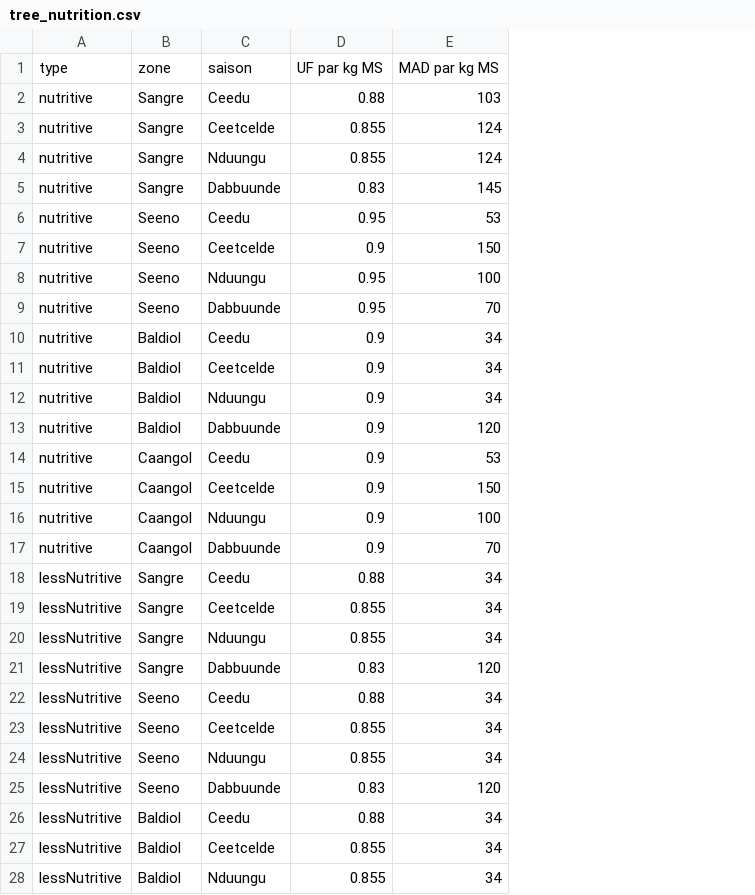
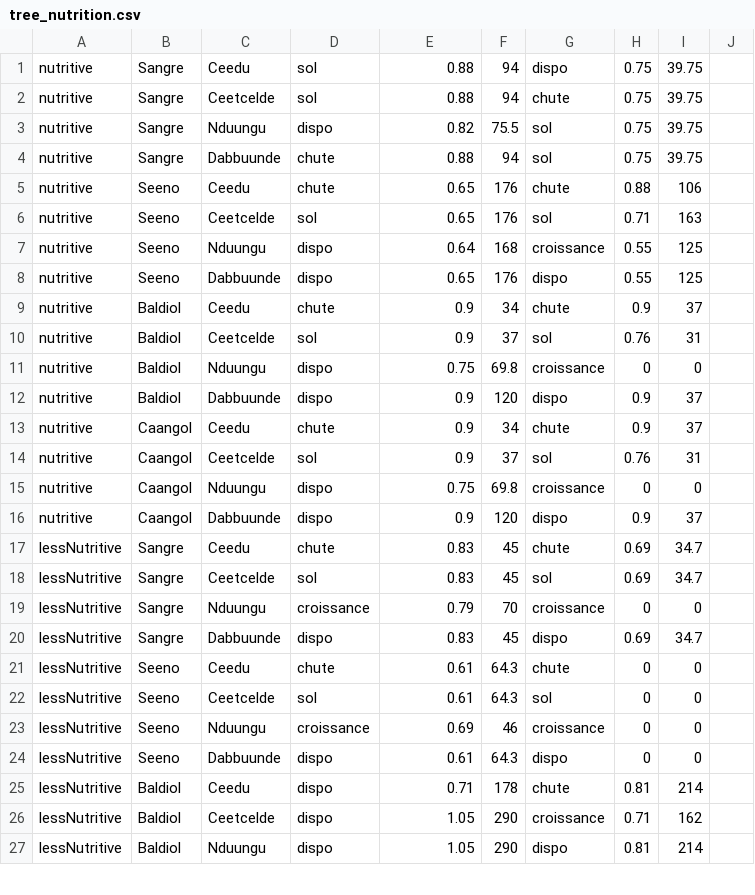
Before and after one commit to panchovdl/DundiNetLogo, a CSV file: DundiNetLogo/tree_nutrition.csv, drawn as a sheet; only a part is shown; removed rows and columns are numbered as before the commit, all else as after; the diff covers the shown part only; the diff names each change by its address in the sheet, - before the commit and + after, or states it on an @@ line.

```diff
--- a/DundiNetLogo/tree_nutrition.csv
+++ b/DundiNetLogo/tree_nutrition.csv
+column D, rows 1-27: sol | sol | dispo | chute | chute | sol | dispo | dispo | chute | sol | dispo | dispo | chute | sol | dispo | dispo | chute | sol | croissance | dispo | chute | sol | croissance | dispo | dispo | dispo | dispo
-column E, rows 2-28: 103 | 124 | 124 | 145 | 53 | 150 | 100 | 70 | 34 | 34 | 34 | 120 | 53 | 150 | 100 | 70 | 34 | 34 | 34 | 120 | 34 | 34 | 34 | 120 | 34 | 34 | 34
+column F, rows 1-27: 94 | 94 | 75.5 | 94 | 176 | 176 | 168 | 176 | 34 | 37 | 69.8 | 120 | 34 | 37 | 69.8 | 120 | 45 | 45 | 70 | 45 | 64.3 | 64.3 | 46 | 64.3 | 178 | 290 | 290
+column G, rows 1-27: dispo | chute | sol | sol | chute | sol | croissance | dispo | chute | sol | croissance | dispo | chute | sol | croissance | dispo | chute | sol | croissance | dispo | chute | sol | croissance | dispo | chute | croissance | dispo
+column H, rows 1-27: 0.75 | 0.75 | 0.75 | 0.75 | 0.88 | 0.71 | 0.55 | 0.55 | 0.9 | 0.76 | 0 | 0.9 | 0.9 | 0.76 | 0 | 0.9 | 0.69 | 0.69 | 0 | 0.69 | 0 | 0 | 0 | 0 | 0.81 | 0.71 | 0.81
+column I, rows 1-27: 39.75 | 39.75 | 39.75 | 39.75 | 106 | 163 | 125 | 125 | 37 | 31 | 0 | 37 | 37 | 31 | 0 | 37 | 34.7 | 34.7 | 0 | 34.7 | 0 | 0 | 0 | 0 | 214 | 162 | 214
+column J, empty
-row 1: type | zone | saison | UF par kg MS | MAD par kg MS
-E2: 0.855
+E2: 0.88
-E3: 0.855
+E3: 0.82
-E4: 0.83
+E4: 0.88
-E5: 0.95
+E5: 0.65
-E6: 0.9
+E6: 0.65
-E7: 0.95
+E7: 0.64
-E8: 0.95
+E8: 0.65
-E11: 0.9
+E11: 0.75
-E15: 0.9
+E15: 0.75
-E17: 0.88
+E17: 0.83
-E18: 0.855
+E18: 0.83
-E19: 0.855
+E19: 0.79
-E21: 0.88
+E21: 0.61
-E22: 0.855
+E22: 0.61
-E23: 0.855
+E23: 0.69
-E24: 0.83
+E24: 0.61
-E25: 0.88
+E25: 0.71
-E26:E27: 0.855
+E26:E27: 1.05
```
Also changed, not shown: 14 added rows and 21 edited cells elsewhere in this file, DundiNetLogo/tree_info.csv, 8 other files.
